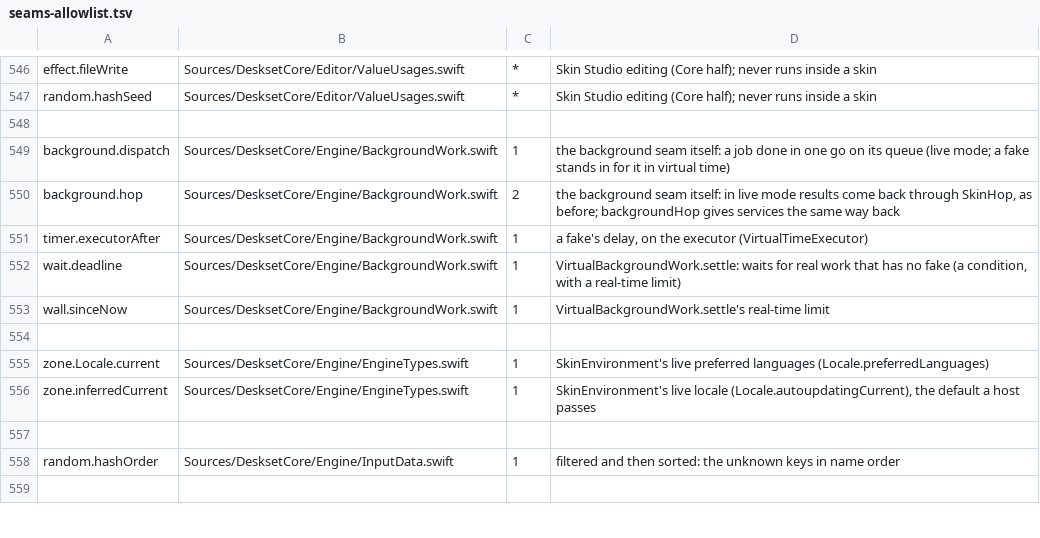
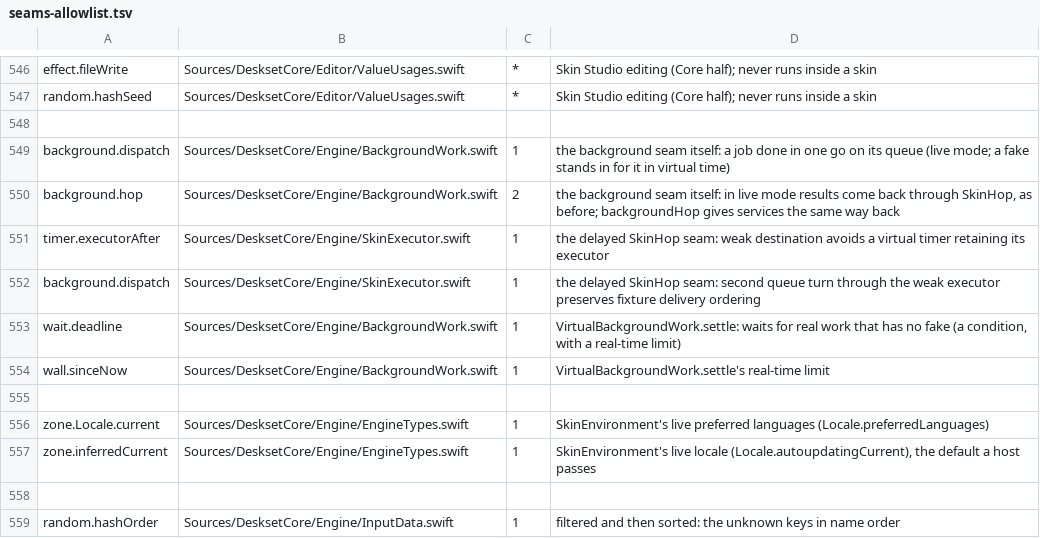
Before and after one commit to jokyme/Deskset, a TSV file: scripts/seams-allowlist.tsv, drawn as a sheet; only a part is shown, gaps mark what is left out; the shorter side is filled out with more unchanged rows.

```diff
--- a/scripts/seams-allowlist.tsv
+++ b/scripts/seams-allowlist.tsv
@@ -550,3 +550,4 @@ background.dispatch	Sources/DesksetCore/Engine/BackgroundWork.swift	1	the backgr
 background.hop	Sources/DesksetCore/Engine/BackgroundWork.swift	2	the background seam itself: in live mode results come back through SkinHop, as before; backgroundHop gives services the same way back
-timer.executorAfter	Sources/DesksetCore/Engine/BackgroundWork.swift	1	a fake's delay, on the executor (VirtualTimeExecutor)
+timer.executorAfter	Sources/DesksetCore/Engine/SkinExecutor.swift	1	the delayed SkinHop seam: weak destination avoids a virtual timer retaining its executor
+background.dispatch	Sources/DesksetCore/Engine/SkinExecutor.swift	1	the delayed SkinHop seam: second queue turn through the weak executor preserves fixture delivery ordering
 wait.deadline	Sources/DesksetCore/Engine/BackgroundWork.swift	1	VirtualBackgroundWork.settle: waits for real work that has no fake (a condition, with a real-time limit)
```
Also changed, not shown: 11 other files.
